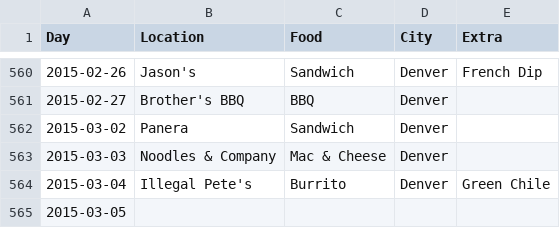
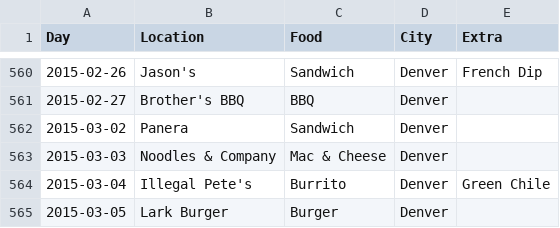
Before and after one commit to terrbearCodes/data, a CSV file: lunches.csv, drawn as a sheet; only a part is shown, gaps mark what is left out.

Commit message:
thursday lunch

```diff
--- a/lunches.csv
+++ b/lunches.csv
@@ -564,2 +564,2 @@ Day,Location,Food,City,Extra
 2015-03-04,Illegal Pete's,Burrito,Denver,Green Chile
-2015-03-05,
+2015-03-05,Lark Burger,Burger,Denver,
```
